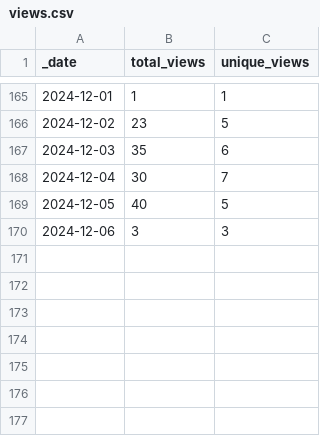
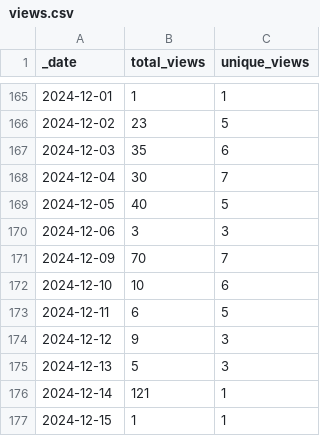
Before and after one commit to ansible-middleware/wildfly, a CSV file: traffic/views.csv, drawn as a sheet; only a part is shown, gaps mark what is left out.

```diff
--- a/traffic/views.csv
+++ b/traffic/views.csv
@@ -170 +170,8 @@ _date,total_views,unique_views
 2024-12-06,3,3
+2024-12-09,70,7
+2024-12-10,10,6
+2024-12-11,6,5
+2024-12-12,9,3
+2024-12-13,5,3
+2024-12-14,121,1
+2024-12-15,1,1
```
Also changed, not shown: traffic/clones.csv, 1 other file.
